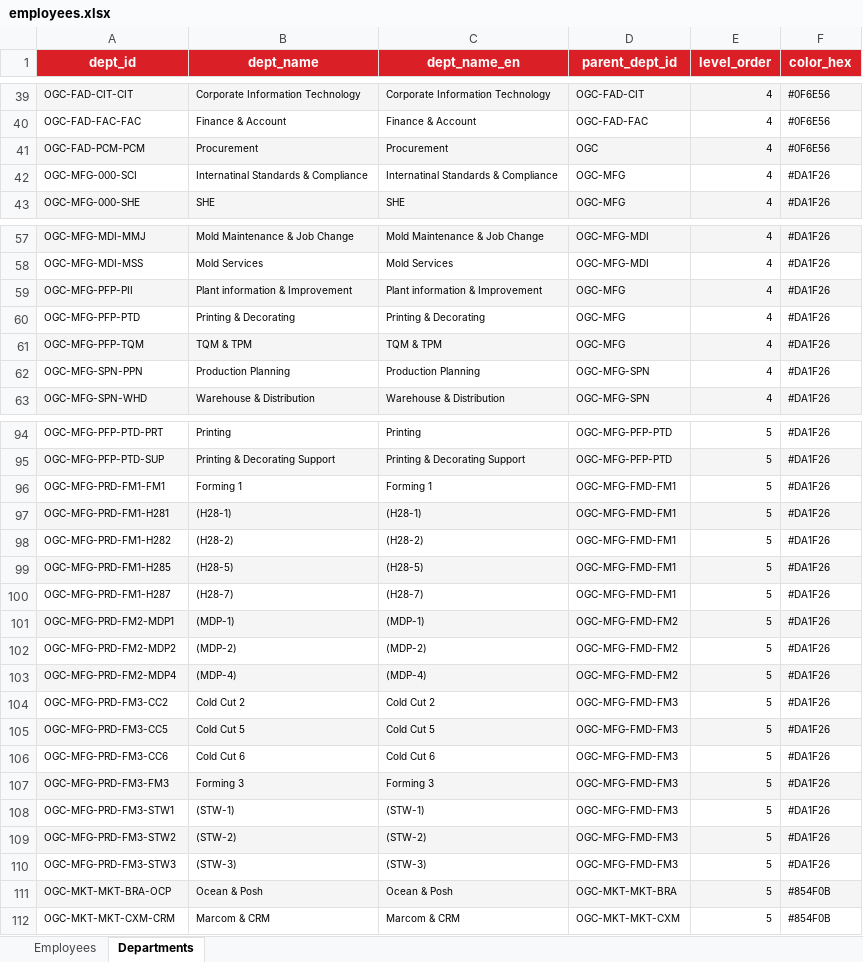
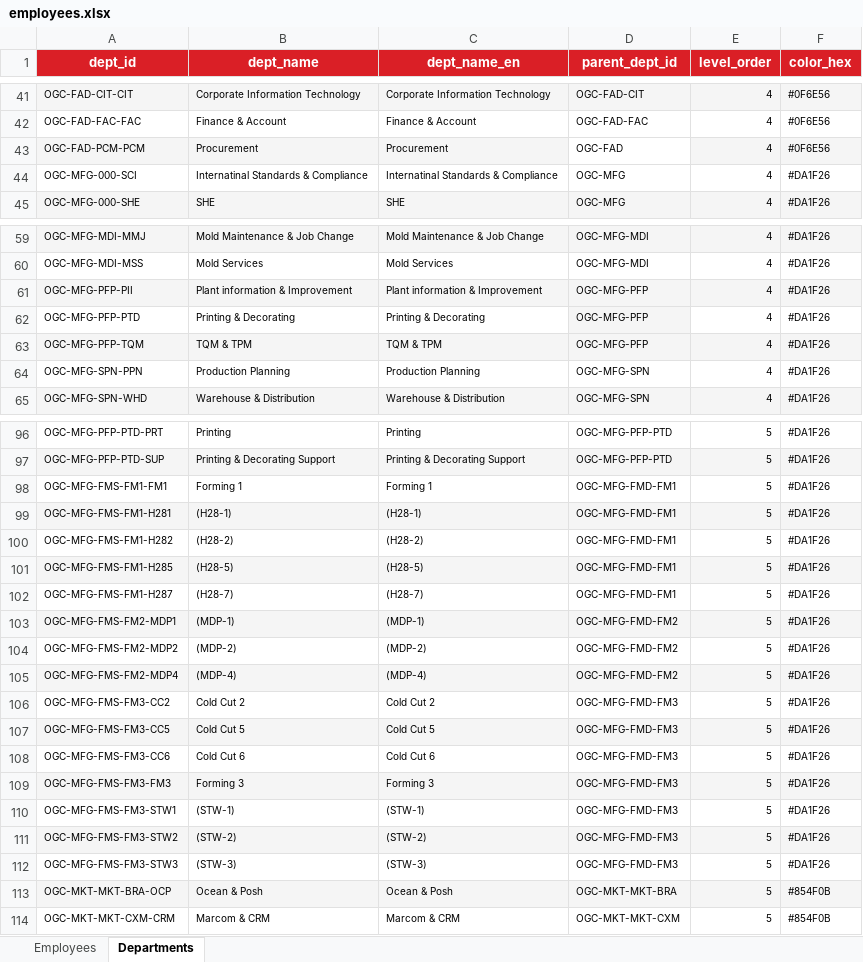
Before and after one commit to pkllimsurat-dotcom/oceanglass-orgchart, an Excel workbook: employees.xlsx, sheet Departments, drawn as a sheet; only a part is shown, gaps mark what is left out; values as stored, in another font and other column widths than the file's, no borders; addresses are those after the commit; the diff covers the shown part only; the diff names each change by its address in the sheet, - before the commit and + after, or states it on an @@ line.

```diff
--- a/employees.xlsx (sheet Departments)
+++ b/employees.xlsx (sheet Departments)
-D43 (parent_dept_id): OGC
+D43 (parent_dept_id): OGC-FAD
-D43 fill: #F5F5F5
+D43 fill: none
-D61:D63 (parent_dept_id): OGC-MFG
+D61:D63 (parent_dept_id): OGC-MFG-PFP
-D62 fill: none
+D62 fill: #F5F5F5
-A98 (dept_id): OGC-MFG-PRD-FM1-FM1
+A98 (dept_id): OGC-MFG-FMS-FM1-FM1
-A99 (dept_id): OGC-MFG-PRD-FM1-H281
+A99 (dept_id): OGC-MFG-FMS-FM1-H281
-A100 (dept_id): OGC-MFG-PRD-FM1-H282
+A100 (dept_id): OGC-MFG-FMS-FM1-H282
-A101 (dept_id): OGC-MFG-PRD-FM1-H285
+A101 (dept_id): OGC-MFG-FMS-FM1-H285
-A102 (dept_id): OGC-MFG-PRD-FM1-H287
+A102 (dept_id): OGC-MFG-FMS-FM1-H287
-A103 (dept_id): OGC-MFG-PRD-FM2-MDP1
+A103 (dept_id): OGC-MFG-FMS-FM2-MDP1
-A104 (dept_id): OGC-MFG-PRD-FM2-MDP2
+A104 (dept_id): OGC-MFG-FMS-FM2-MDP2
-A105 (dept_id): OGC-MFG-PRD-FM2-MDP4
+A105 (dept_id): OGC-MFG-FMS-FM2-MDP4
-A106 (dept_id): OGC-MFG-PRD-FM3-CC2
+A106 (dept_id): OGC-MFG-FMS-FM3-CC2
-A107 (dept_id): OGC-MFG-PRD-FM3-CC5
+A107 (dept_id): OGC-MFG-FMS-FM3-CC5
-A108 (dept_id): OGC-MFG-PRD-FM3-CC6
+A108 (dept_id): OGC-MFG-FMS-FM3-CC6
-A109 (dept_id): OGC-MFG-PRD-FM3-FM3
+A109 (dept_id): OGC-MFG-FMS-FM3-FM3
-A110 (dept_id): OGC-MFG-PRD-FM3-STW1
+A110 (dept_id): OGC-MFG-FMS-FM3-STW1
-A111 (dept_id): OGC-MFG-PRD-FM3-STW2
+A111 (dept_id): OGC-MFG-FMS-FM3-STW2
-A112 (dept_id): OGC-MFG-PRD-FM3-STW3
+A112 (dept_id): OGC-MFG-FMS-FM3-STW3
```
Also changed, not shown: 2 added rows, 2 edited cells and cell formats elsewhere in this sheet, sheet Employees.
